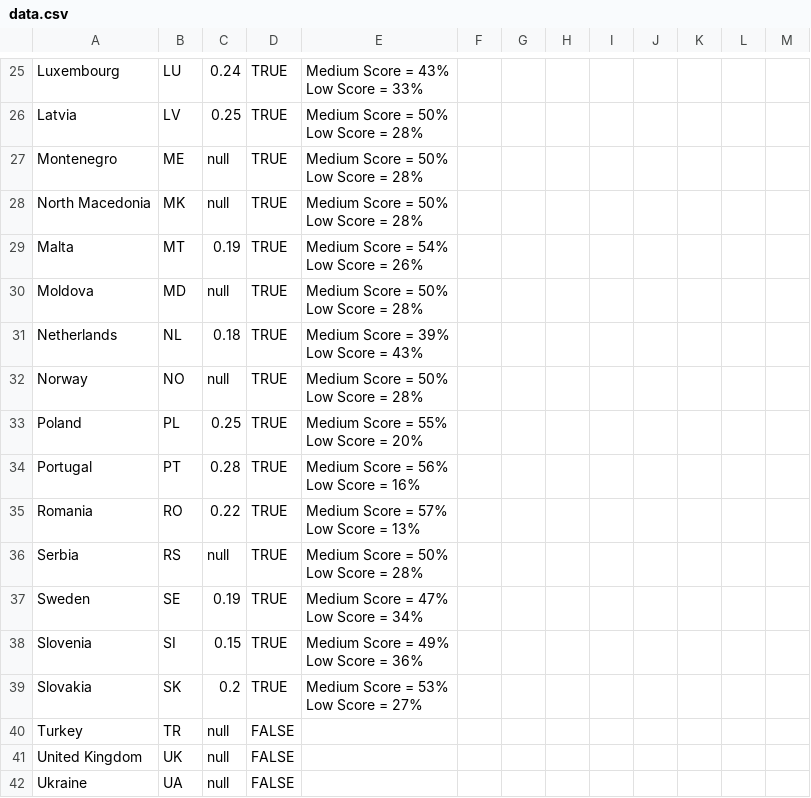
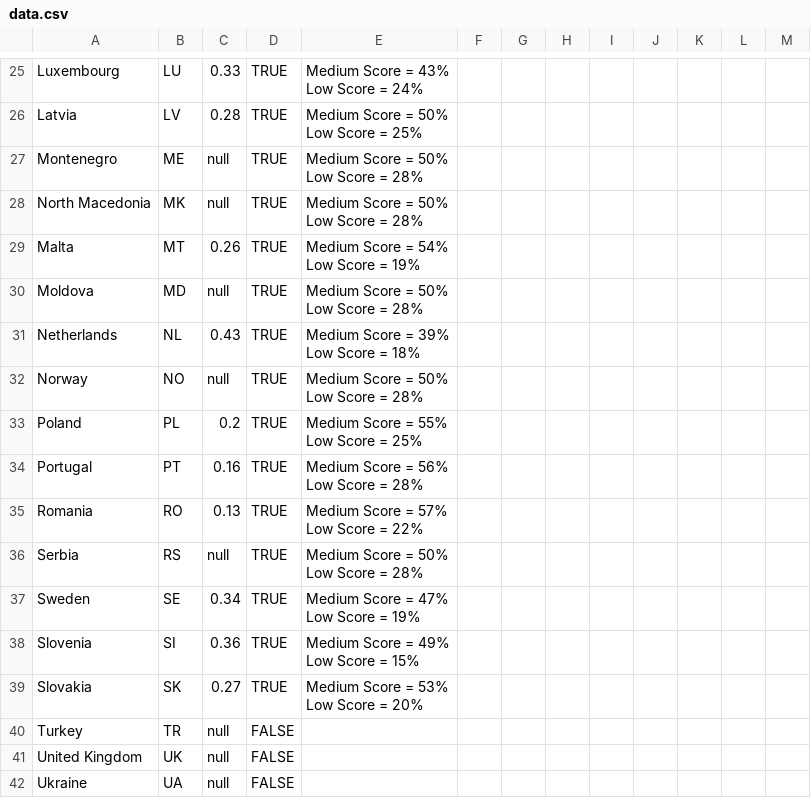
Before and after one commit to EuranetPlus/map-financial-literacy, a CSV file: static/data/thematic/data.csv, drawn as a sheet; only a part is shown, gaps mark what is left out; ↵ is a line break in a cell; the diff covers the shown part only; the diff names each change by its address in the sheet, - before the commit and + after, or states it on an @@ line.

```diff
--- a/static/data/thematic/data.csv
+++ b/static/data/thematic/data.csv
-C25: 0.24
+C25: 0.33
-E25: Medium Score = 43% ↵ Low Score = 33%
+E25: Medium Score = 43% ↵ Low Score = 24%
-C26: 0.25
+C26: 0.28
-E26: Medium Score = 50% ↵ Low Score = 28%
+E26: Medium Score = 50% ↵ Low Score = 25%
-C29: 0.19
+C29: 0.26
-E29: Medium Score = 54% ↵ Low Score = 26%
+E29: Medium Score = 54% ↵ Low Score = 19%
-C31: 0.18
+C31: 0.43
-E31: Medium Score = 39% ↵ Low Score = 43%
+E31: Medium Score = 39% ↵ Low Score = 18%
-C33: 0.25
+C33: 0.2
-E33: Medium Score = 55% ↵ Low Score = 20%
+E33: Medium Score = 55% ↵ Low Score = 25%
-C34: 0.28
+C34: 0.16
-E34: Medium Score = 56% ↵ Low Score = 16%
+E34: Medium Score = 56% ↵ Low Score = 28%
-C35: 0.22
+C35: 0.13
-E35: Medium Score = 57% ↵ Low Score = 13%
+E35: Medium Score = 57% ↵ Low Score = 22%
-C37: 0.19
+C37: 0.34
-E37: Medium Score = 47% ↵ Low Score = 34%
+E37: Medium Score = 47% ↵ Low Score = 19%
-C38: 0.15
+C38: 0.36
-E38: Medium Score = 49% ↵ Low Score = 36%
+E38: Medium Score = 49% ↵ Low Score = 15%
-C39: 0.2
+C39: 0.27
-E39: Medium Score = 53% ↵ Low Score = 27%
+E39: Medium Score = 53% ↵ Low Score = 20%
```
Also changed, not shown: 31 edited cells elsewhere in this file.
